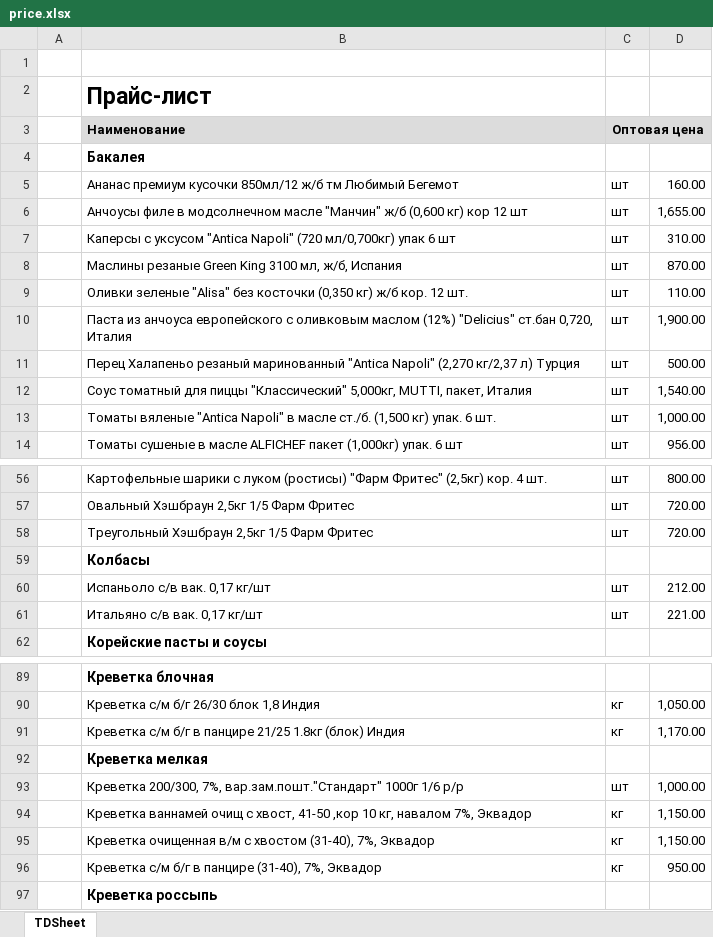
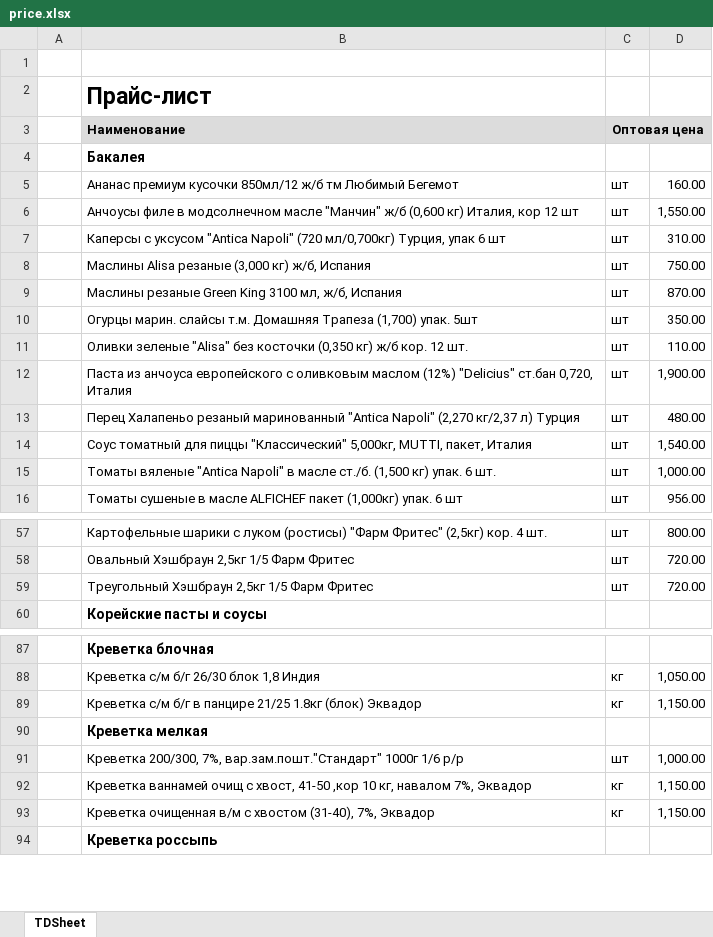
Before and after one commit to khasanov2307/tg2, an Excel workbook: price.xlsx, sheet TDSheet, drawn as a sheet; only a part is shown, gaps mark what is left out; values as stored, in another font and other column widths than the file's, no borders; charts and pictures not drawn; removed rows and columns are numbered as before the commit, all else as after; the diff covers the shown part only; the diff names each change by its address in the sheet, - before the commit and + after, or states it on an @@ line.

```diff
--- a/price.xlsx (sheet TDSheet)
+++ b/price.xlsx (sheet TDSheet)
-B6 (Наименование): …(0,600 кг) кор 12…
+B6 (Наименование): …(0,600 кг) Италия, кор 12…
-D6: 1,655.00
+D6: 1,550.00
-B7 (Наименование): …(720 мл/0,700кг) упак 6…
+B7 (Наименование): …(720 мл/0,700кг) Турция, упак 6…
+row 8:  | Маслины Alisa резаные (3,000 кг) ж/б, Испания | шт | 750.00
+row 10:  | Огурцы марин. слайсы т.м. Домашняя Трапеза (1,700) упак. 5шт | шт | 350.00
-D13: 500.00
+D13: 480.00
-row 59:  | Колбасы
-row 60:  | Испаньоло с/в вак. 0,17 кг/шт | шт | 212.00
-row 61:  | Итальяно с/в вак. 0,17 кг/шт | шт | 221.00
-B89 (Наименование): …1.8кг (блок) Индия
+B89 (Наименование): …1.8кг (блок) Эквадор
-D89: 1,170.00
+D89: 1,150.00
-row 96:  | Креветка с/м б/г в панцире (31-40), 7%, Эквадор | кг | 950.00
```
Also changed, not shown: 3 added rows, 4 removed rows and 2 edited cells elsewhere in this sheet, 1 other file.
